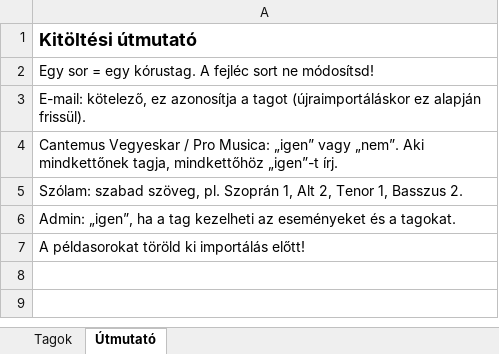
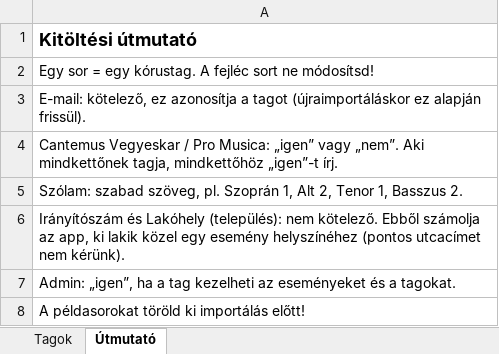
Before and after one commit to canthub/cantapp, an Excel workbook: templates/tagok_import_sablon.xlsx, sheet Útmutató, drawn as a sheet; values as stored, in another font and other column widths than the file's, no borders; the diff names each change by its address in the sheet, - before the commit and + after, or states it on an @@ line.

```diff
--- a/templates/tagok_import_sablon.xlsx (sheet Útmutató)
+++ b/templates/tagok_import_sablon.xlsx (sheet Útmutató)
+row 6: Irányítószám és Lakóhely (település): nem kötelező. Ebből számolja az app, ki lakik közel egy esemény helyszínéhez (pontos utcacímet nem kérünk).
```
Also changed, not shown: sheet Tagok, templates/esemenyek_import_sablon.xlsx, 16 other files.
